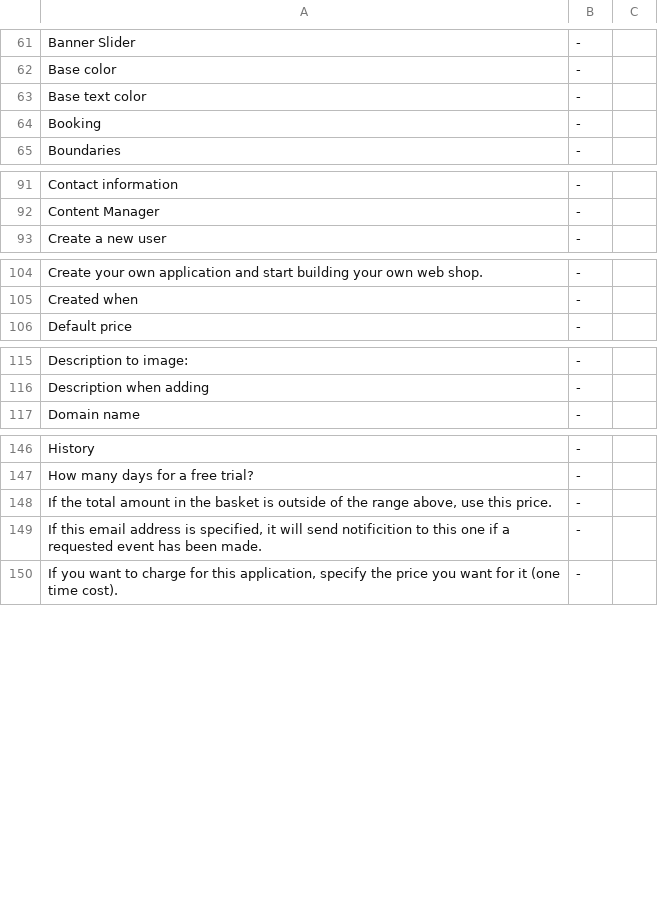
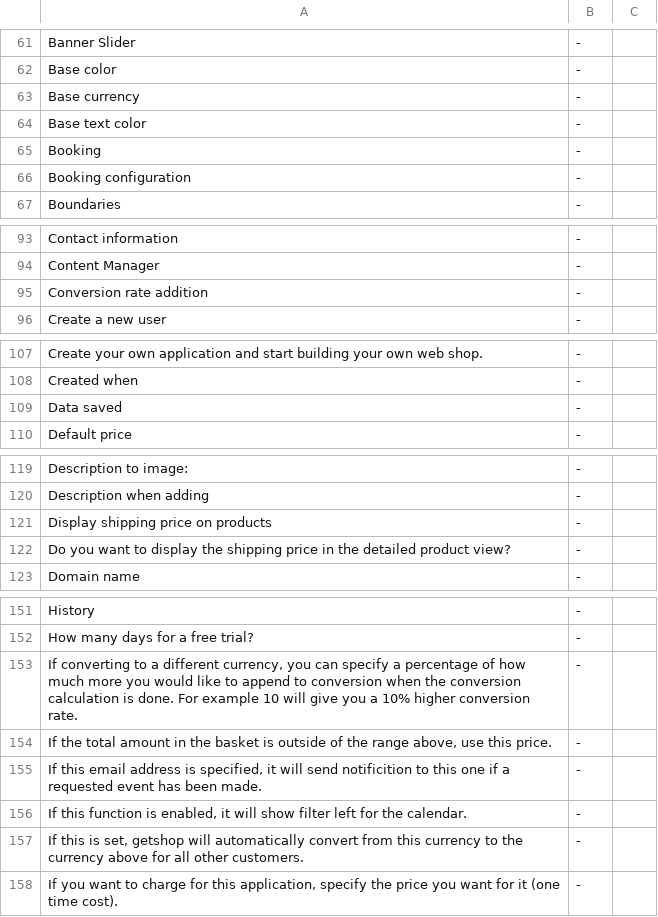
Before and after one commit to tamzidoronno/zaui-v4, a CSV file: com.getshop.client/ROOT/translation/stripped/f_en_en.csv, drawn as a sheet; only a part is shown, gaps mark what is left out; the diff covers the shown part only.

```diff
--- a/com.getshop.client/ROOT/translation/stripped/f_en_en.csv
+++ b/com.getshop.client/ROOT/translation/stripped/f_en_en.csv
@@ -62,4 +62,6 @@ Banner Slider;-;
 Base color;-;
+Base currency;-;
 Base text color;-;
 Booking;-;
+Booking configuration;-;
 Boundaries;-;
@@ -92,2 +94,3 @@ Contact information;-;
 Content Manager;-;
+Conversion rate addition;-;
 Create a new user;-;
@@ -105,2 +108,3 @@ Create your own application and start building your own web shop.;-;
 Created when;-;
+Data saved;-;
 Default price;-;
@@ -116,2 +120,4 @@ Description to image:;-;
 Description when adding;-;
+Display shipping price on products;-;
+Do you want to display the shipping price in the detailed product view?;-;
 Domain name;-;
@@ -147,4 +152,7 @@ History;-;
 How many days for a free trial?;-;
+If converting to a different currency, you can specify a percentage of how much more you would like to append to conversion when the conversion calculation is done. For example 10 will give you a 10% higher conversion rate.;-;
 If the total amount in the basket is outside of the range above, use this price.;-;
 If this email address is specified, it will send notificition to this one if a requested event has been made.;-;
+If this function is enabled, it will show filter left for the calendar.;-;
+If this is set, getshop will automatically convert from this currency to the currency above for all other customers.;-;
 If you want to charge for this application, specify the price you want for it (one time cost).;-;
```
Also changed, not shown: 6 added rows and 1 removed row elsewhere in this file, com.getshop.client/ROOT/translation/f_base.csv, com.getshop.client/ROOT/translation/f_fi_FI.csv, 24 other files.
